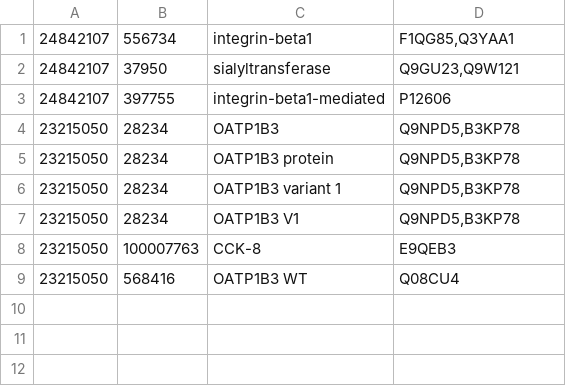
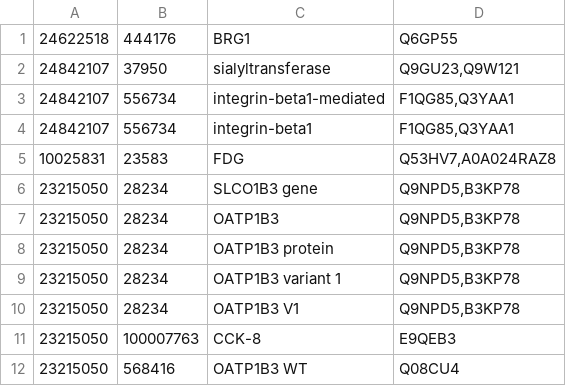
Before and after one commit to ElhamAbbasian/GeneTUKit-Pipeline, a CSV file: merged_file.csv, drawn as a sheet.

```diff
--- a/merged_file.csv
+++ b/merged_file.csv
@@ -1,4 +1,7 @@
+24622518	444176	BRG1	Q6GP55
+24842107	37950	sialyltransferase	Q9GU23,Q9W121
+24842107	556734	integrin-beta1-mediated	F1QG85,Q3YAA1
 24842107	556734	integrin-beta1	F1QG85,Q3YAA1
-24842107	37950	sialyltransferase	Q9GU23,Q9W121
-24842107	397755	integrin-beta1-mediated	P12606
+10025831	23583	FDG	Q53HV7,A0A024RAZ8
+23215050	28234	SLCO1B3 gene	Q9NPD5,B3KP78
 23215050	28234	OATP1B3	Q9NPD5,B3KP78
```
Also changed, not shown: annotated_abstracts.csv, 3 other files.
